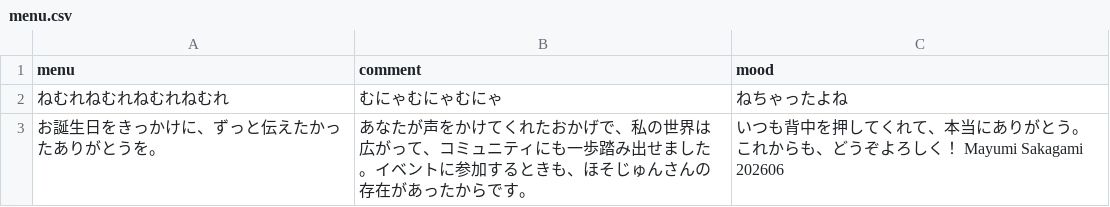
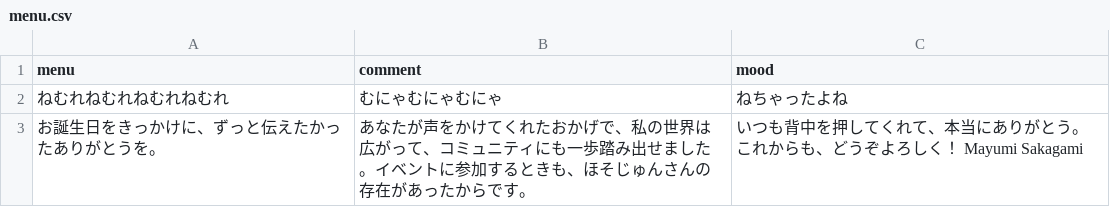
Before and after one commit to AA-ishi/HappyBirthday_JH, a CSV file: menu.csv, drawn as a sheet.

Commit message:
Update menu.csv

```diff
--- a/menu.csv
+++ b/menu.csv
@@ -2,2 +2,2 @@
 ねむれねむれねむれねむれ,むにゃむにゃむにゃ,ねちゃったよね
-お誕生日をきっかけに、ずっと伝えたかったありがとうを。,あなたが声をかけてくれたおかげで、私の世界は広がって、コミュニティにも一歩踏み出せました。イベントに参加するときも、ほそじゅんさんの存在があったからです。,いつも背中を押してくれて、本当にありがとう。これからも、どうぞよろしく！ Mayumi Sakagami 202606
+お誕生日をきっかけに、ずっと伝えたかったありがとうを。,あなたが声をかけてくれたおかげで、私の世界は広がって、コミュニティにも一歩踏み出せました。イベントに参加するときも、ほそじゅんさんの存在があったからです。,いつも背中を押してくれて、本当にありがとう。これからも、どうぞよろしく！ Mayumi Sakagami
```
